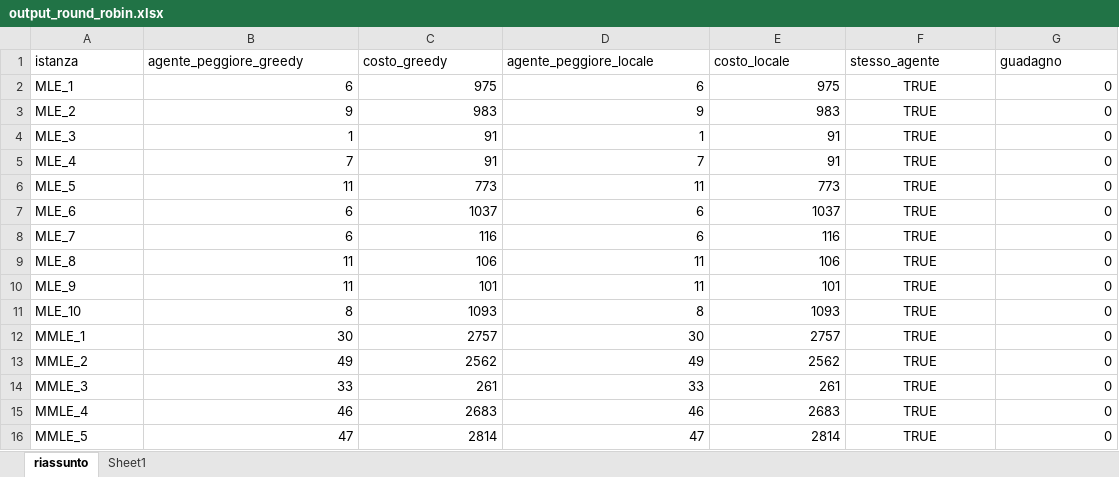
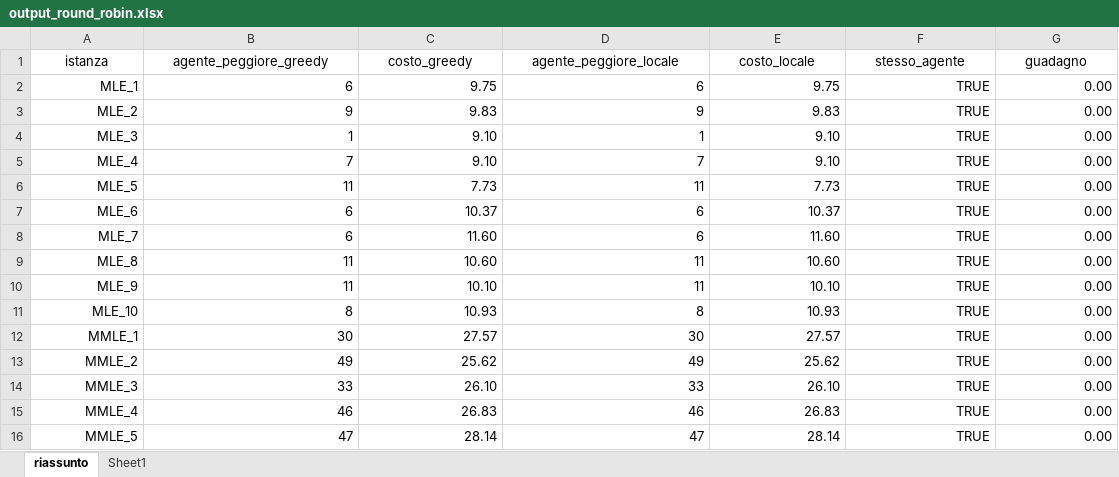
Before and after one commit to giug2/task-chains-scheduling, an Excel workbook: output_round_robin.xlsx, sheet riassunto, drawn as a sheet; only a part is shown; values as stored, in another font and other column widths than the file's, no borders; table styles not drawn; the diff covers the shown part only; the diff names each change by its address in the sheet, - before the commit and + after, or states it on an @@ line.

```diff
--- a/output_round_robin.xlsx (sheet riassunto)
+++ b/output_round_robin.xlsx (sheet riassunto)
-A1:G1 alignment: left
+A1:G1 alignment: center
-A2:A16 alignment: left
+A2:A16 alignment: right
-C2 (costo_greedy): 975
+C2 (costo_greedy): 9.75
-E2 (costo_locale): 975
+E2 (costo_locale): 9.75
-F2:F16 alignment: center
+F2:F16 alignment: right
-G2:G16 (guadagno): 0
+G2:G16 (guadagno): 0.00
-C3 (costo_greedy): 983
+C3 (costo_greedy): 9.83
-E3 (costo_locale): 983
+E3 (costo_locale): 9.83
-C4:C5 (costo_greedy): 91
+C4:C5 (costo_greedy): 9.10
-E4:E5 (costo_locale): 91
+E4:E5 (costo_locale): 9.10
-C6 (costo_greedy): 773
+C6 (costo_greedy): 7.73
-E6 (costo_locale): 773
+E6 (costo_locale): 7.73
-C7 (costo_greedy): 1037
+C7 (costo_greedy): 10.37
-E7 (costo_locale): 1037
+E7 (costo_locale): 10.37
-C8 (costo_greedy): 116
+C8 (costo_greedy): 11.60
-E8 (costo_locale): 116
+E8 (costo_locale): 11.60
-C9 (costo_greedy): 106
+C9 (costo_greedy): 10.60
-E9 (costo_locale): 106
+E9 (costo_locale): 10.60
-C10 (costo_greedy): 101
+C10 (costo_greedy): 10.10
-E10 (costo_locale): 101
+E10 (costo_locale): 10.10
-C11 (costo_greedy): 1093
+C11 (costo_greedy): 10.93
-E11 (costo_locale): 1093
+E11 (costo_locale): 10.93
-C12 (costo_greedy): 2757
+C12 (costo_greedy): 27.57
-E12 (costo_locale): 2757
+E12 (costo_locale): 27.57
-C13 (costo_greedy): 2562
+C13 (costo_greedy): 25.62
-E13 (costo_locale): 2562
+E13 (costo_locale): 25.62
-C14 (costo_greedy): 261
+C14 (costo_greedy): 26.10
-E14 (costo_locale): 261
+E14 (costo_locale): 26.10
-C15 (costo_greedy): 2683
+C15 (costo_greedy): 26.83
-E15 (costo_locale): 2683
+E15 (costo_locale): 26.83
-C16 (costo_greedy): 2814
+C16 (costo_greedy): 28.14
-E16 (costo_locale): 2814
+E16 (costo_locale): 28.14
```
Also changed, not shown: 15 edited cells and cell formats elsewhere in this sheet, output_smart.xlsx, 6 other files.
